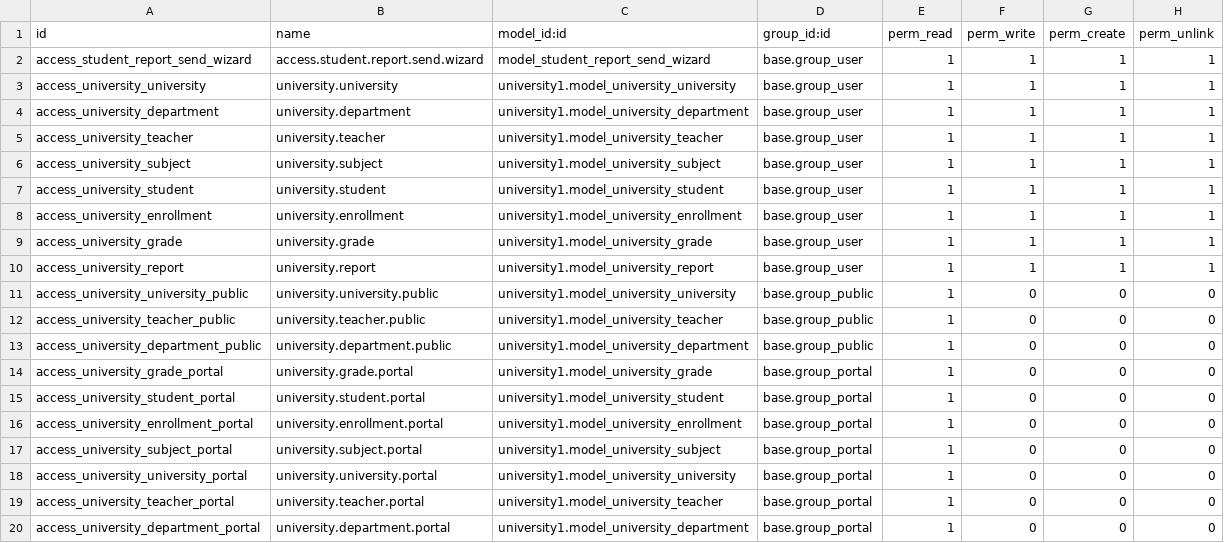
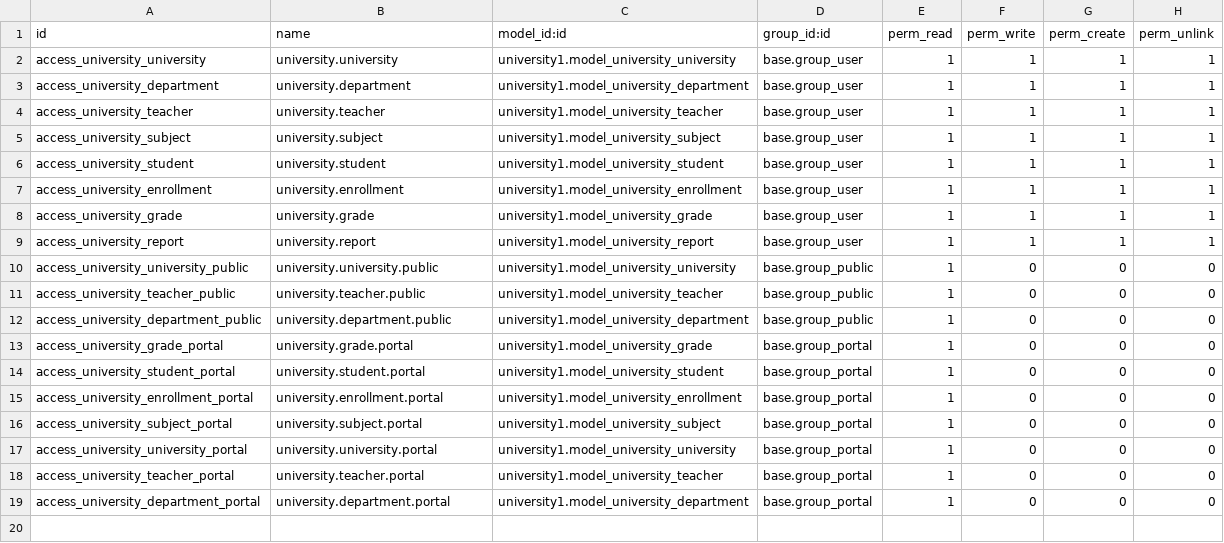
Before and after one commit to jesusrs4705/university1odoo, a CSV file: security/ir.model.access.csv, drawn as a sheet.

```diff
--- a/security/ir.model.access.csv
+++ b/security/ir.model.access.csv
@@ -1,3 +1,2 @@
 id,name,model_id:id,group_id:id,perm_read,perm_write,perm_create,perm_unlink
-access_student_report_send_wizard,access.student.report.send.wizard,model_student_report_send_wizard,base.group_user,1,1,1,1
 access_university_university,university.university,university1.model_university_university,base.group_user,1,1,1,1
```
Also changed, not shown: 5 other files.
